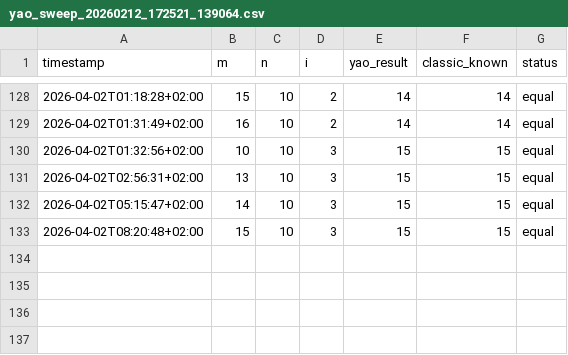
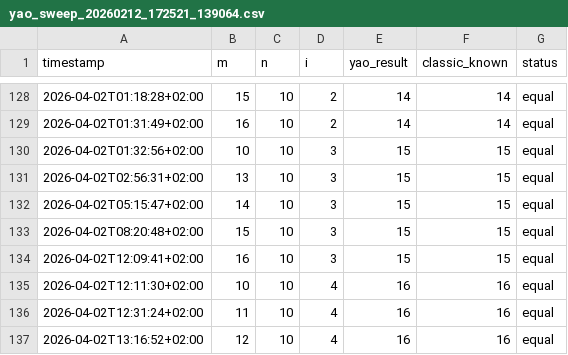
Before and after one commit to MaxN24/yao_search, a CSV file: logs/yao/yao_sweep_20260212_172521_139064.csv, drawn as a sheet; only a part is shown, gaps mark what is left out; the diff names each change by its address in the sheet, - before the commit and + after, or states it on an @@ line.

```diff
--- a/logs/yao/yao_sweep_20260212_172521_139064.csv
+++ b/logs/yao/yao_sweep_20260212_172521_139064.csv
+row 134: 2026-04-02T12:09:41+02:00 | 16 | 10 | 3 | 15 | 15 | equal
+row 135: 2026-04-02T12:11:30+02:00 | 10 | 10 | 4 | 16 | 16 | equal
+row 136: 2026-04-02T12:31:24+02:00 | 11 | 10 | 4 | 16 | 16 | equal
+row 137: 2026-04-02T13:16:52+02:00 | 12 | 10 | 4 | 16 | 16 | equal
```
Also changed, not shown: logs/yao/yao_progress_index.csv.
